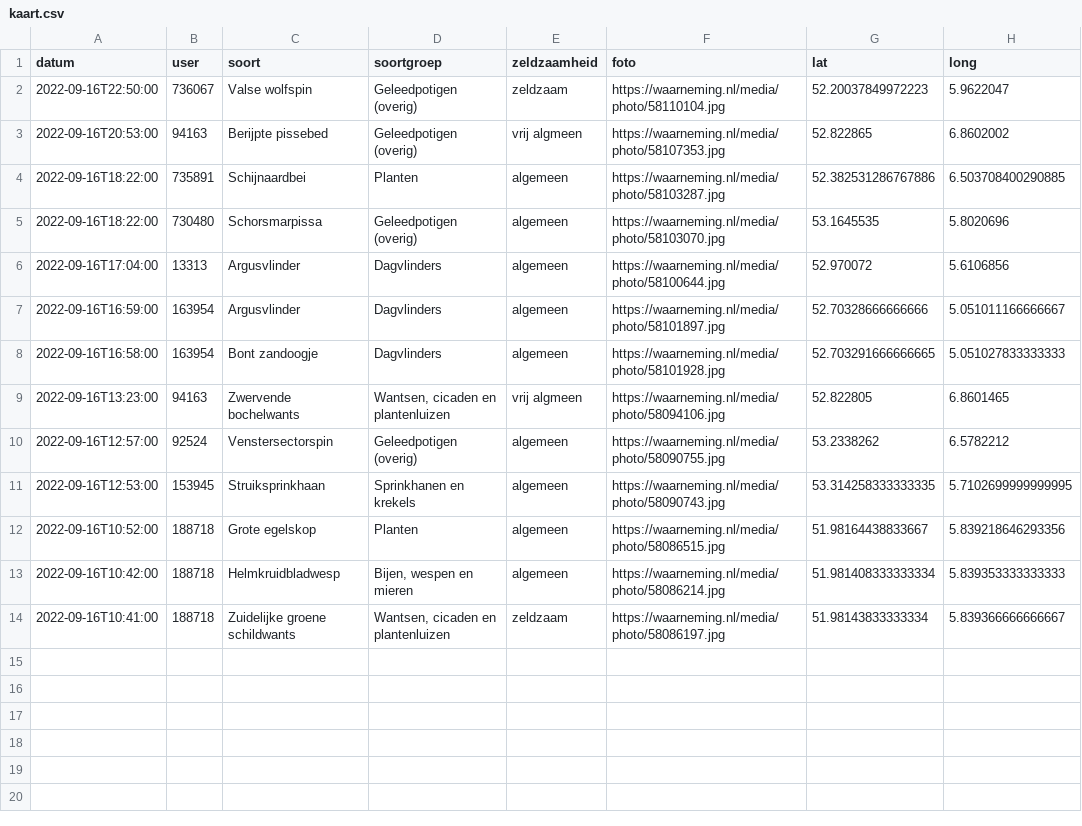
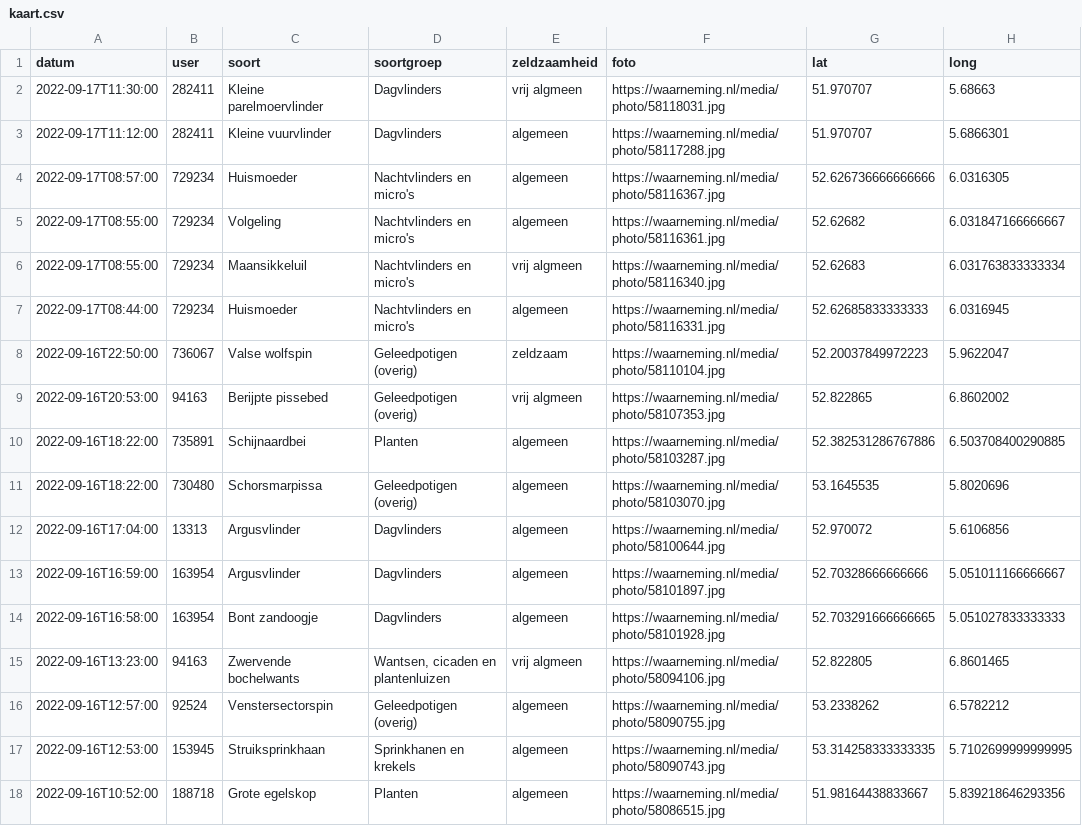
Before and after one commit to erikvangameren/dewildetuin, a CSV file: kaart.csv, drawn as a sheet; removed rows and columns are numbered as before the commit, all else as after; the diff names each change by its address in the sheet, - before the commit and + after, or states it on an @@ line.

```diff
--- a/kaart.csv
+++ b/kaart.csv
+row 2: 2022-09-17T11:30:00 | 282411 | Kleine parelmoervlinder | Dagvlinders | vrij algmeen | https://waarneming.nl/media/photo/58118031.jpg | 51.970707 | 5.68663
+row 3: 2022-09-17T11:12:00 | 282411 | Kleine vuurvlinder | Dagvlinders | algemeen | https://waarneming.nl/media/photo/58117288.jpg | 51.970707 | 5.6866301
+row 4: 2022-09-17T08:57:00 | 729234 | Huismoeder | Nachtvlinders en micro's | algemeen | https://waarneming.nl/media/photo/58116367.jpg | 52.626736666666666 | 6.0316305
+row 5: 2022-09-17T08:55:00 | 729234 | Volgeling | Nachtvlinders en micro's | algemeen | https://waarneming.nl/media/photo/58116361.jpg | 52.62682 | 6.031847166666667
+row 6: 2022-09-17T08:55:00 | 729234 | Maansikkeluil | Nachtvlinders en micro's | vrij algmeen | https://waarneming.nl/media/photo/58116340.jpg | 52.62683 | 6.031763833333334
+row 7: 2022-09-17T08:44:00 | 729234 | Huismoeder | Nachtvlinders en micro's | algemeen | https://waarneming.nl/media/photo/58116331.jpg | 52.62685833333333 | 6.0316945
-row 13: 2022-09-16T10:42:00 | 188718 | Helmkruidbladwesp | Bijen, wespen en mieren | algemeen | https://waarneming.nl/media/photo/58086214.jpg | 51.981408333333334 | 5.839353333333333
-row 14: 2022-09-16T10:41:00 | 188718 | Zuidelijke groene schildwants | Wantsen, cicaden en plantenluizen | zeldzaam | https://waarneming.nl/media/photo/58086197.jpg | 51.98143833333334 | 5.839366666666667
```
